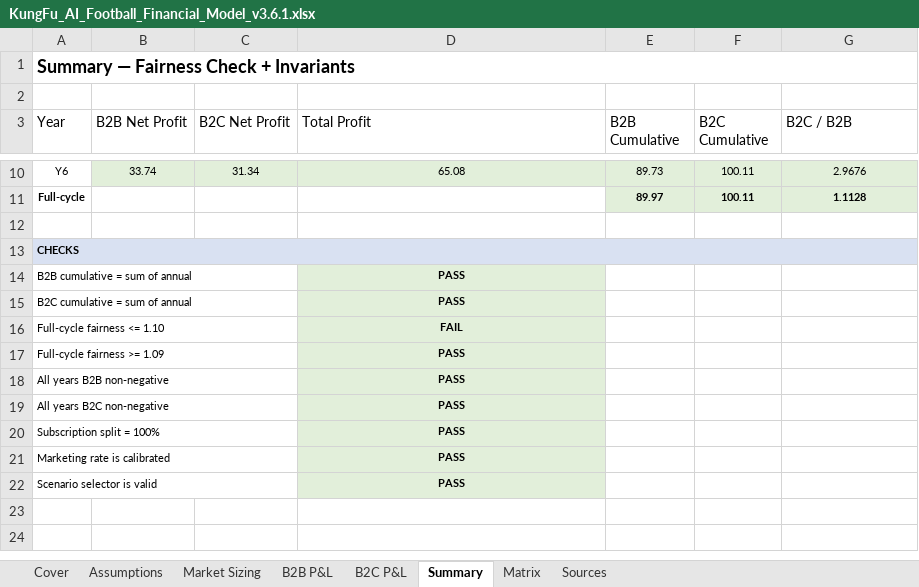
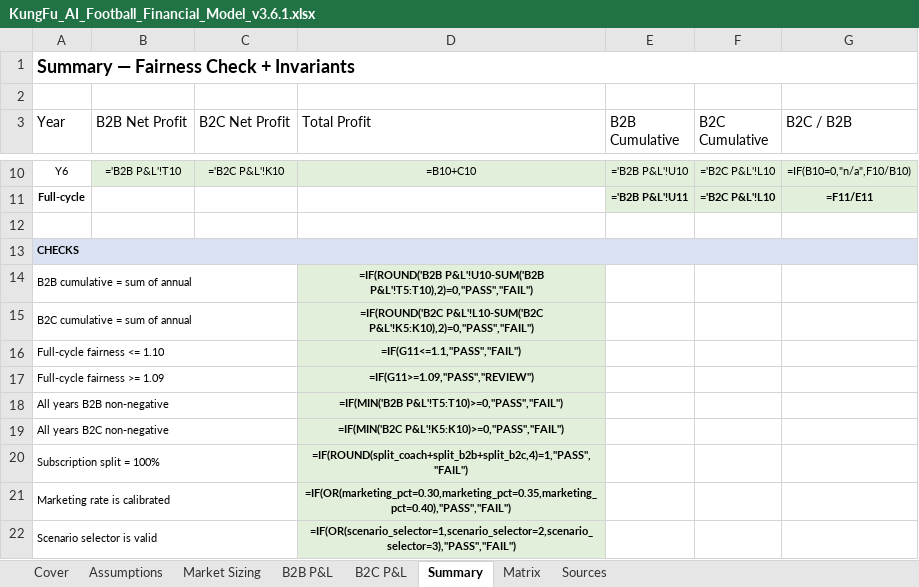
Before and after one commit to iamironmanstanleychan/FRONTend, an Excel workbook: keeSpeeD/KungFu_AI_Football_Financial_Model_v3.6.1.xlsx, sheet Summary, drawn as a sheet; only a part is shown, gaps mark what is left out; values as stored, in another font and other column widths than the file's, no borders; formulas without a stored value are shown as written; the diff covers the shown part only; the diff names each change by its address in the sheet, - before the commit and + after, or states it on an @@ line.

```diff
--- a/keeSpeeD/KungFu_AI_Football_Financial_Model_v3.6.1.xlsx (sheet Summary)
+++ b/keeSpeeD/KungFu_AI_Football_Financial_Model_v3.6.1.xlsx (sheet Summary)
-B10 (B2B Net Profit): 33.74
+B10 (B2B Net Profit): ='B2B P&L'!T10
-C10 (B2C Net Profit): 31.34
+C10 (B2C Net Profit): ='B2C P&L'!K10
-D10 (Total Profit): 65.08
+D10 (Total Profit): =B10+C10
-E10 (B2B Cumulative): 89.73
+E10 (B2B Cumulative): ='B2B P&L'!U10
-F10:F11 (B2C Cumulative): 100.11
+F10:F11 (B2C Cumulative): ='B2C P&L'!L10
-G10 (B2C / B2B): 2.9676
+G10 (B2C / B2B): =IF(B10=0,"n/a",F10/B10)
-E11 (B2B Cumulative): 89.97
+E11 (B2B Cumulative): ='B2B P&L'!U11
-G11 (B2C / B2B): 1.1128
+G11 (B2C / B2B): =F11/E11
-D14 (Total Profit): PASS
+D14 (Total Profit): =IF(ROUND('B2B P&L'!U10-SUM('B2B P&L'!T5:T10),2)=0,"PASS","FAIL")
-D15 (Total Profit): PASS
+D15 (Total Profit): =IF(ROUND('B2C P&L'!L10-SUM('B2C P&L'!K5:K10),2)=0,"PASS","FAIL")
-D16 (Total Profit): FAIL
+D16 (Total Profit): =IF(G11<=1.1,"PASS","FAIL")
-D17 (Total Profit): PASS
+D17 (Total Profit): =IF(G11>=1.09,"PASS","REVIEW")
-D18 (Total Profit): PASS
+D18 (Total Profit): =IF(MIN('B2B P&L'!T5:T10)>=0,"PASS","FAIL")
-D19 (Total Profit): PASS
+D19 (Total Profit): =IF(MIN('B2C P&L'!K5:K10)>=0,"PASS","FAIL")
-D20 (Total Profit): PASS
+D20 (Total Profit): =IF(ROUND(split_coach+split_b2b+split_b2c,4)=1,"PASS","FAIL")
-D21 (Total Profit): PASS
+D21 (Total Profit): =IF(OR(marketing_pct=0.30,marketing_pct=0.35,marketing_pct=0.40),"PASS","FAIL")
-D22 (Total Profit): PASS
+D22 (Total Profit): =IF(OR(scenario_selector=1,scenario_selector=2,scenario_selector=3),"PASS","FAIL")
```
Also changed, not shown: 30 edited cells elsewhere in this sheet, sheet B2B P&L, sheet B2C P&L, sheet Market Sizing, sheet Assumptions, sheet Matrix, 7 other files.
